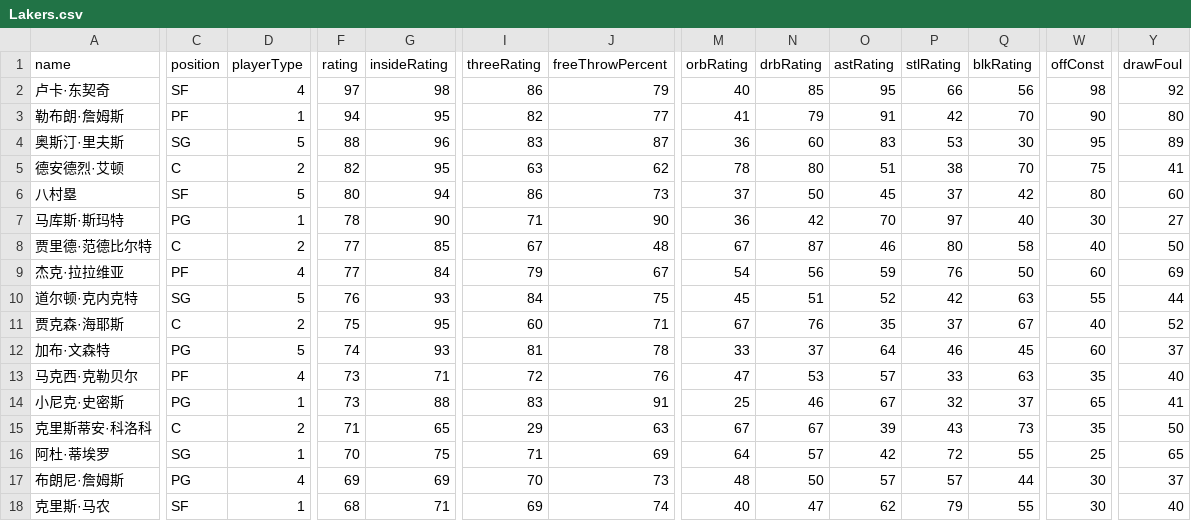
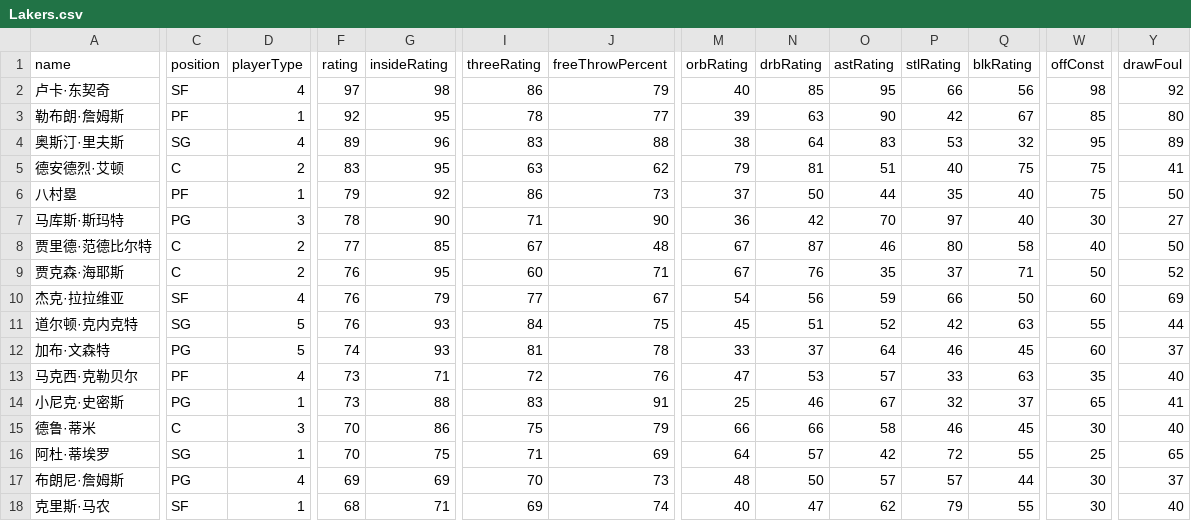
Before and after one commit to MikeYan01/NBA-sim, a CSV file: database/roster/Lakers.csv, drawn as a sheet; only a part is shown, gaps mark what is left out; removed rows and columns are numbered as before the commit, all else as after; rows hold the shown columns only; the diff names each change by its address in the sheet, - before the commit and + after, or states it on an @@ line.

```diff
--- a/database/roster/Lakers.csv
+++ b/database/roster/Lakers.csv
-F3 (rating): 94
+F3 (rating): 92
-I3 (threeRating): 82
+I3 (threeRating): 78
-M3 (orbRating): 41
+M3 (orbRating): 39
-N3 (drbRating): 79
+N3 (drbRating): 63
-O3 (astRating): 91
+O3 (astRating): 90
-Q3 (blkRating): 70
+Q3 (blkRating): 67
-W3 (offConst): 90
+W3 (offConst): 85
-D4 (playerType): 5
+D4 (playerType): 4
-F4 (rating): 88
+F4 (rating): 89
-J4 (freeThrowPercent): 87
+J4 (freeThrowPercent): 88
-M4 (orbRating): 36
+M4 (orbRating): 38
-N4 (drbRating): 60
+N4 (drbRating): 64
-Q4 (blkRating): 30
+Q4 (blkRating): 32
-F5 (rating): 82
+F5 (rating): 83
-M5 (orbRating): 78
+M5 (orbRating): 79
-N5 (drbRating): 80
+N5 (drbRating): 81
-P5 (stlRating): 38
+P5 (stlRating): 40
-Q5 (blkRating): 70
+Q5 (blkRating): 75
-C6 (position): SF
+C6 (position): PF
-D6 (playerType): 5
+D6 (playerType): 1
-F6 (rating): 80
+F6 (rating): 79
-G6 (insideRating): 94
+G6 (insideRating): 92
-O6 (astRating): 45
+O6 (astRating): 44
-P6 (stlRating): 37
+P6 (stlRating): 35
-Q6 (blkRating): 42
+Q6 (blkRating): 40
-W6 (offConst): 80
+W6 (offConst): 75
-Y6 (drawFoul): 60
+Y6 (drawFoul): 50
-D7 (playerType): 1
+D7 (playerType): 3
+row 9: 贾克森·海耶斯 | C | 2 | 76 | 95 | 60 | 71 | 67 | 76 | 35 | 37 | 71 | 50 | 52
-C10 (position): PF
+C10 (position): SF
-F10 (rating): 77
+F10 (rating): 76
-G10 (insideRating): 84
+G10 (insideRating): 79
-I10 (threeRating): 79
+I10 (threeRating): 77
-P10 (stlRating): 76
+P10 (stlRating): 66
-row 11: 贾克森·海耶斯 | C | 2 | 75 | 95 | 60 | 71 | 67 | 76 | 35 | 37 | 67 | 40 | 52
-row 15: 克里斯蒂安·科洛科 | C | 2 | 71 | 65 | 29 | 63 | 67 | 67 | 39 | 43 | 73 | 35 | 50
+row 15: 德鲁·蒂米 | C | 3 | 70 | 86 | 75 | 79 | 66 | 66 | 58 | 46 | 45 | 30 | 40
```
Also changed, not shown: database/roster/76ers.csv, database/roster/Clippers.csv, 36 other files.
